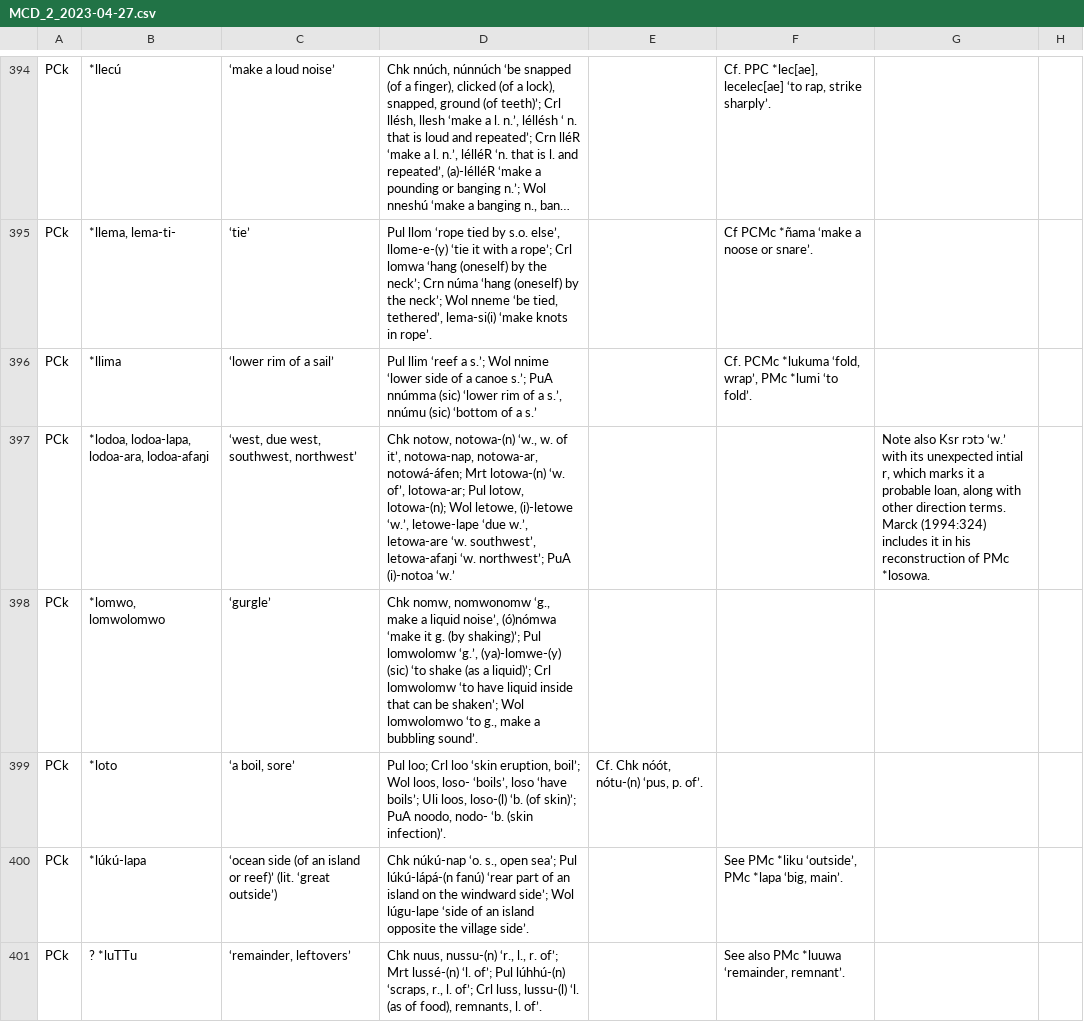
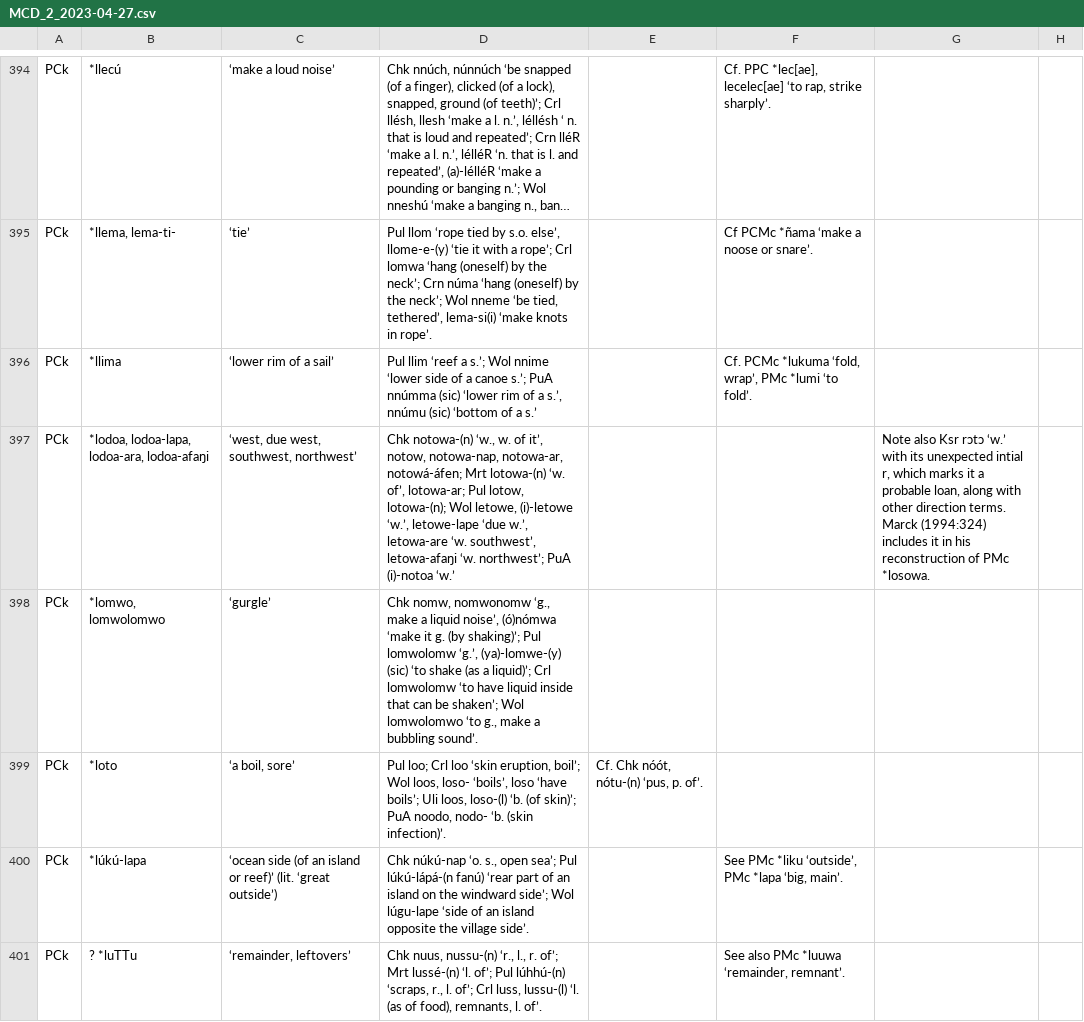
Before and after one commit to lexibank/mcd, a CSV file: raw/MCD_2_2023-04-27.csv, drawn as a sheet; only a part is shown, gaps mark what is left out; long unchanged cells end in …; the diff covers the shown part only.

Commit message:
make for un-ambiguous parsing

```diff
--- a/raw/MCD_2_2023-04-27.csv
+++ b/raw/MCD_2_2023-04-27.csv
@@ -396,3 +396,3 @@ PCk	*llema, lema-ti-	‘tie’	Pul llom ‘rope tied by s.o. else’, llome-e-(y
 PCk	*llima	‘lower rim of a sail’	Pul llim ‘reef a s.’; Wol nnime ‘lower side of a canoe s.’; PuA nnúmma (sic) ‘lower rim of a s.’, nnúmu (sic) ‘bottom of a s.’		Cf. PCMc *lukuma ‘fold, wrap’, PMc *lumi ‘to fold’.	
-PCk	*lodoa, lodoa-lapa, lodoa-ara, lodoa-afaŋi	‘west, due west, southwest, northwest’	Chk notow, notowa-(n) ‘w., w. of it’, notowa-nap, notowa-ar, notowá-áfen; Mrt lotowa-(n) ‘w. of’, lotowa-ar; Pul lotow, lotowa-(n); Wol letowe, (i)-letowe ‘w.’, letowe-lape ‘due w.’, letowa-are ‘w. southwest’, letowa-afaŋi ‘w. northwest’; PuA (i)-notoa ‘w.’			Note also Ksr rɔtɔ ‘w.’ with its unexpected intial r, which marks it a probable loan, along with other direction terms. Marck (1994:324) includes it in his reconstruction of PMc *losowa.
+PCk	*lodoa, lodoa-lapa, lodoa-ara, lodoa-afaŋi	‘west, due west, southwest, northwest’	Chk notowa-(n) ‘w., w. of it’, notow, notowa-nap, notowa-ar, notowá-áfen; Mrt lotowa-(n) ‘w. of’, lotowa-ar; Pul lotow, lotowa-(n); Wol letowe, (i)-letowe ‘w.’, letowe-lape ‘due w.’, letowa-are ‘w. southwest’, letowa-afaŋi ‘w. northwest’; PuA (i)-notoa ‘w.’			Note also Ksr rɔtɔ ‘w.’ with its unexpected intial r, which marks it a probable loan, along with other direction terms. Marck (1994:324) includes it in his reconstruction of PMc *losowa.
 PCk	*lomwo, lomwolomwo	‘gurgle’	Chk nomw, nomwonomw ‘g., make a liquid noise’, (ó)nómwa ‘make it g. (by shaking)’; Pul lomwolomw ‘g.’, (ya)-lomwe-(y) (sic) ‘to shake (as a liquid)’; Crl lomwolomw ‘to have liquid inside that can be shaken’; Wol lomwolomwo ‘to g., make a bubbling sound’.			
```
Also changed, not shown: 41 edited cells elsewhere in this file.
